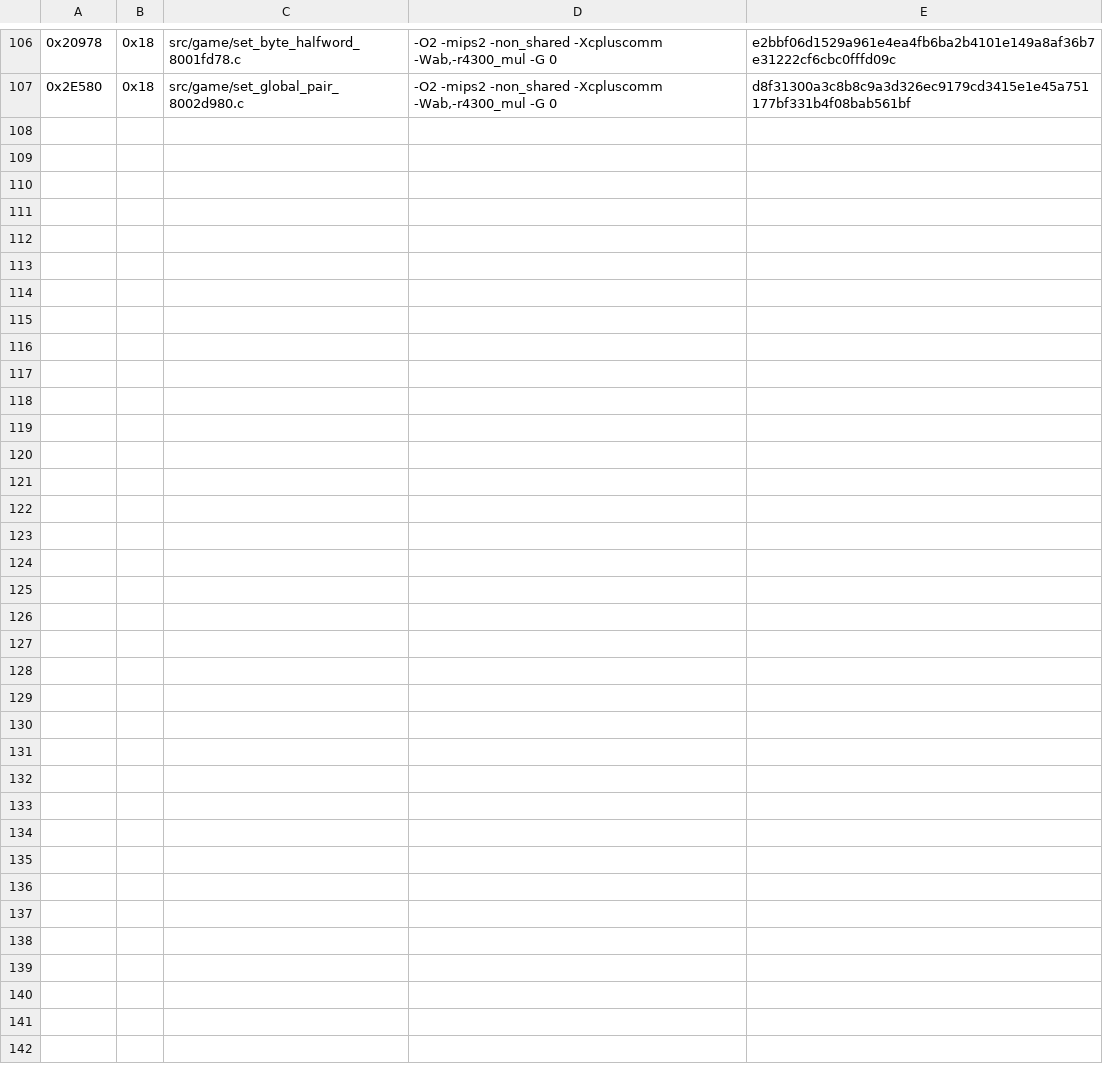
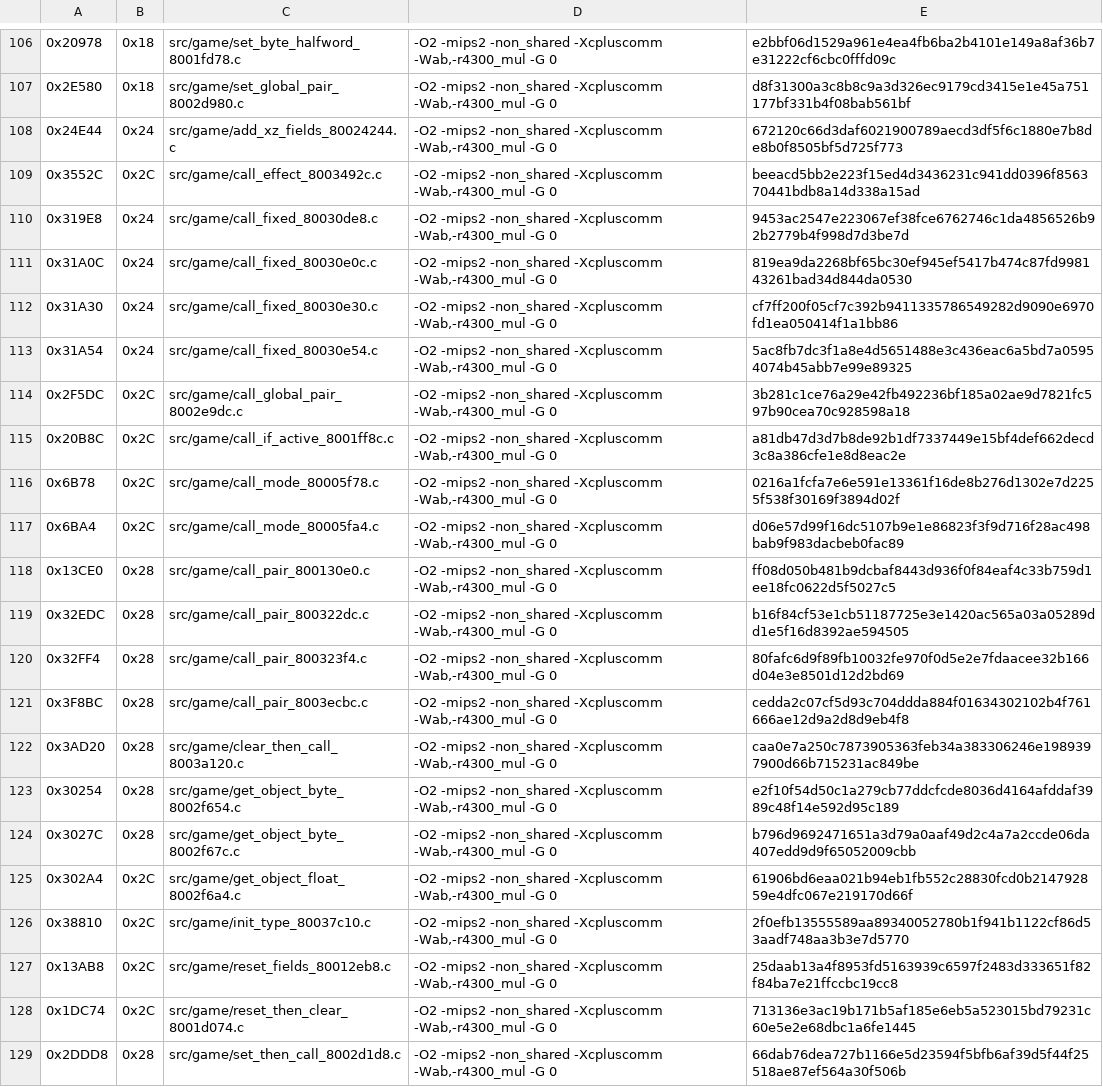
Before and after one commit to TheGh0stShip/Nagano-Winter-Olympics-98-N64, a TSV file: config/us/matching_ido_units.tsv, drawn as a sheet; only a part is shown, gaps mark what is left out; the diff names each change by its address in the sheet, - before the commit and + after, or states it on an @@ line.

Commit message:
Match object helpers and wrappers

```diff
--- a/config/us/matching_ido_units.tsv
+++ b/config/us/matching_ido_units.tsv
+row 108: 0x24E44 | 0x24 | src/game/add_xz_fields_80024244.c | -O2 -mips2 -non_shared -Xcpluscomm -Wab,-r4300_mul -G 0 | 672120c66d3daf6021900789aecd3df5f6c1880e7b8de8b0f8505bf5d725f773
+row 109: 0x3552C | 0x2C | src/game/call_effect_8003492c.c | -O2 -mips2 -non_shared -Xcpluscomm -Wab,-r4300_mul -G 0 | beeacd5bb2e223f15ed4d3436231c941dd0396f856370441bdb8a14d338a15ad
+row 110: 0x319E8 | 0x24 | src/game/call_fixed_80030de8.c | -O2 -mips2 -non_shared -Xcpluscomm -Wab,-r4300_mul -G 0 | 9453ac2547e223067ef38fce6762746c1da4856526b92b2779b4f998d7d3be7d
+row 111: 0x31A0C | 0x24 | src/game/call_fixed_80030e0c.c | -O2 -mips2 -non_shared -Xcpluscomm -Wab,-r4300_mul -G 0 | 819ea9da2268bf65bc30ef945ef5417b474c87fd998143261bad34d844da0530
+row 112: 0x31A30 | 0x24 | src/game/call_fixed_80030e30.c | -O2 -mips2 -non_shared -Xcpluscomm -Wab,-r4300_mul -G 0 | cf7ff200f05cf7c392b9411335786549282d9090e6970fd1ea050414f1a1bb86
+row 113: 0x31A54 | 0x24 | src/game/call_fixed_80030e54.c | -O2 -mips2 -non_shared -Xcpluscomm -Wab,-r4300_mul -G 0 | 5ac8fb7dc3f1a8e4d5651488e3c436eac6a5bd7a05954074b45abb7e99e89325
+row 114: 0x2F5DC | 0x2C | src/game/call_global_pair_8002e9dc.c | -O2 -mips2 -non_shared -Xcpluscomm -Wab,-r4300_mul -G 0 | 3b281c1ce76a29e42fb492236bf185a02ae9d7821fc597b90cea70c928598a18
+row 115: 0x20B8C | 0x2C | src/game/call_if_active_8001ff8c.c | -O2 -mips2 -non_shared -Xcpluscomm -Wab,-r4300_mul -G 0 | a81db47d3d7b8de92b1df7337449e15bf4def662decd3c8a386cfe1e8d8eac2e
+row 116: 0x6B78 | 0x2C | src/game/call_mode_80005f78.c | -O2 -mips2 -non_shared -Xcpluscomm -Wab,-r4300_mul -G 0 | 0216a1fcfa7e6e591e13361f16de8b276d1302e7d2255f538f30169f3894d02f
+row 117: 0x6BA4 | 0x2C | src/game/call_mode_80005fa4.c | -O2 -mips2 -non_shared -Xcpluscomm -Wab,-r4300_mul -G 0 | d06e57d99f16dc5107b9e1e86823f3f9d716f28ac498bab9f983dacbeb0fac89
+row 118: 0x13CE0 | 0x28 | src/game/call_pair_800130e0.c | -O2 -mips2 -non_shared -Xcpluscomm -Wab,-r4300_mul -G 0 | ff08d050b481b9dcbaf8443d936f0f84eaf4c33b759d1ee18fc0622d5f5027c5
+row 119: 0x32EDC | 0x28 | src/game/call_pair_800322dc.c | -O2 -mips2 -non_shared -Xcpluscomm -Wab,-r4300_mul -G 0 | b16f84cf53e1cb51187725e3e1420ac565a03a05289dd1e5f16d8392ae594505
+row 120: 0x32FF4 | 0x28 | src/game/call_pair_800323f4.c | -O2 -mips2 -non_shared -Xcpluscomm -Wab,-r4300_mul -G 0 | 80fafc6d9f89fb10032fe970f0d5e2e7fdaacee32b166d04e3e8501d12d2bd69
+row 121: 0x3F8BC | 0x28 | src/game/call_pair_8003ecbc.c | -O2 -mips2 -non_shared -Xcpluscomm -Wab,-r4300_mul -G 0 | cedda2c07cf5d93c704ddda884f01634302102b4f761666ae12d9a2d8d9eb4f8
+row 122: 0x3AD20 | 0x28 | src/game/clear_then_call_8003a120.c | -O2 -mips2 -non_shared -Xcpluscomm -Wab,-r4300_mul -G 0 | caa0e7a250c7873905363feb34a383306246e1989397900d66b715231ac849be
+row 123: 0x30254 | 0x28 | src/game/get_object_byte_8002f654.c | -O2 -mips2 -non_shared -Xcpluscomm -Wab,-r4300_mul -G 0 | e2f10f54d50c1a279cb77ddcfcde8036d4164afddaf3989c48f14e592d95c189
+row 124: 0x3027C | 0x28 | src/game/get_object_byte_8002f67c.c | -O2 -mips2 -non_shared -Xcpluscomm -Wab,-r4300_mul -G 0 | b796d9692471651a3d79a0aaf49d2c4a7a2ccde06da407edd9d9f65052009cbb
+row 125: 0x302A4 | 0x2C | src/game/get_object_float_8002f6a4.c | -O2 -mips2 -non_shared -Xcpluscomm -Wab,-r4300_mul -G 0 | 61906bd6eaa021b94eb1fb552c28830fcd0b214792859e4dfc067e219170d66f
+row 126: 0x38810 | 0x2C | src/game/init_type_80037c10.c | -O2 -mips2 -non_shared -Xcpluscomm -Wab,-r4300_mul -G 0 | 2f0efb13555589aa89340052780b1f941b1122cf86d53aadf748aa3b3e7d5770
+row 127: 0x13AB8 | 0x2C | src/game/reset_fields_80012eb8.c | -O2 -mips2 -non_shared -Xcpluscomm -Wab,-r4300_mul -G 0 | 25daab13a4f8953fd5163939c6597f2483d333651f82f84ba7e21ffccbc19cc8
+row 128: 0x1DC74 | 0x2C | src/game/reset_then_clear_8001d074.c | -O2 -mips2 -non_shared -Xcpluscomm -Wab,-r4300_mul -G 0 | 713136e3ac19b171b5af185e6eb5a523015bd79231c60e5e2e68dbc1a6fe1445
+row 129: 0x2DDD8 | 0x28 | src/game/set_then_call_8002d1d8.c | -O2 -mips2 -non_shared -Xcpluscomm -Wab,-r4300_mul -G 0 | 66dab76dea727b1166e5d23594f5bfb6af39d5f44f25518ae87ef564a30f506b
```
Also changed, not shown: 25 other files.
